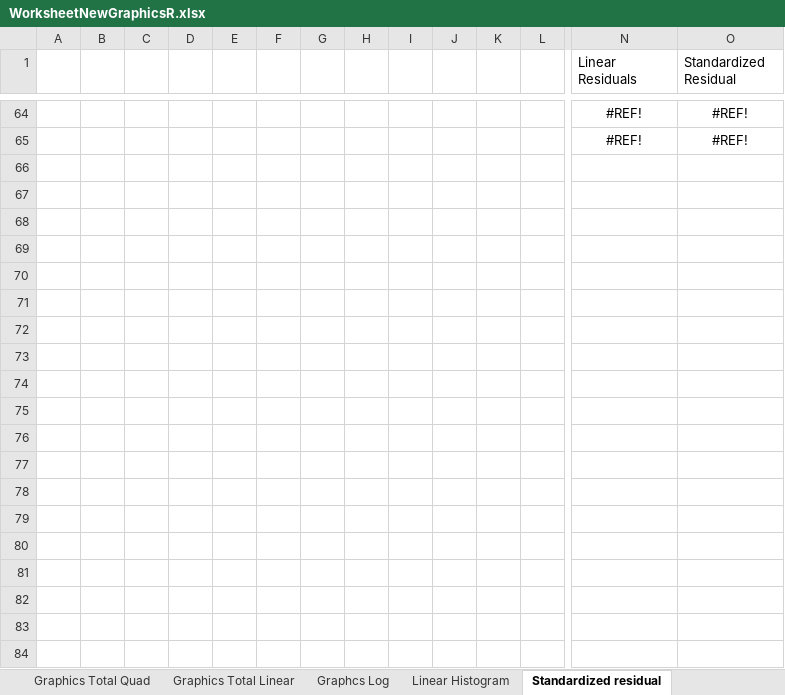
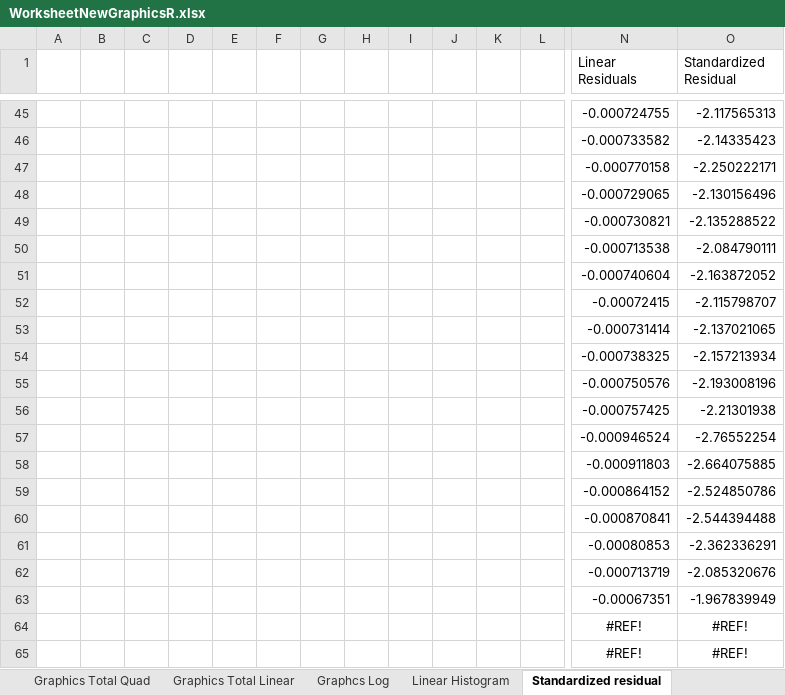
Before and after one commit to fieldparticle/gPCD, an Excel workbook: python/cfg_reports/worksheets/WorksheetNewGraphicsR.xlsx, sheet Standardized residual, drawn as a sheet; only a part is shown, gaps mark what is left out; values as stored, in another font and other column widths than the file's, no borders; charts and pictures not drawn; rows hold the shown columns only; the diff covers the shown part only; the diff names each change by its address in the sheet, - before the commit and + after, or states it on an @@ line.

```diff
--- a/python/cfg_reports/worksheets/WorksheetNewGraphicsR.xlsx (sheet Standardized residual)
+++ b/python/cfg_reports/worksheets/WorksheetNewGraphicsR.xlsx (sheet Standardized residual)
+row 45:  |  |  |  |  |  |  |  |  |  |  |  | -0.000724755 | -2.117565313
+row 46:  |  |  |  |  |  |  |  |  |  |  |  | -0.000733582 | -2.14335423
+row 47:  |  |  |  |  |  |  |  |  |  |  |  | -0.000770158 | -2.250222171
+row 48:  |  |  |  |  |  |  |  |  |  |  |  | -0.000729065 | -2.130156496
+row 49:  |  |  |  |  |  |  |  |  |  |  |  | -0.000730821 | -2.135288522
+row 50:  |  |  |  |  |  |  |  |  |  |  |  | -0.000713538 | -2.084790111
+row 51:  |  |  |  |  |  |  |  |  |  |  |  | -0.000740604 | -2.163872052
+row 52:  |  |  |  |  |  |  |  |  |  |  |  | -0.00072415 | -2.115798707
+row 53:  |  |  |  |  |  |  |  |  |  |  |  | -0.000731414 | -2.137021065
+row 54:  |  |  |  |  |  |  |  |  |  |  |  | -0.000738325 | -2.157213934
+row 55:  |  |  |  |  |  |  |  |  |  |  |  | -0.000750576 | -2.193008196
+row 56:  |  |  |  |  |  |  |  |  |  |  |  | -0.000757425 | -2.21301938
+row 57:  |  |  |  |  |  |  |  |  |  |  |  | -0.000946524 | -2.76552254
+row 58:  |  |  |  |  |  |  |  |  |  |  |  | -0.000911803 | -2.664075885
+row 59:  |  |  |  |  |  |  |  |  |  |  |  | -0.000864152 | -2.524850786
+row 60:  |  |  |  |  |  |  |  |  |  |  |  | -0.000870841 | -2.544394488
+row 61:  |  |  |  |  |  |  |  |  |  |  |  | -0.00080853 | -2.362336291
+row 62:  |  |  |  |  |  |  |  |  |  |  |  | -0.000713719 | -2.085320676
+row 63:  |  |  |  |  |  |  |  |  |  |  |  | -0.00067351 | -1.967839949
```
Also changed, not shown: 43 added rows and 62 removed rows elsewhere in this sheet, sheet PQBRT Calcs Segments, sheet QQPlot, sheet PQBRT Data, charts or pictures, 26 other files.
